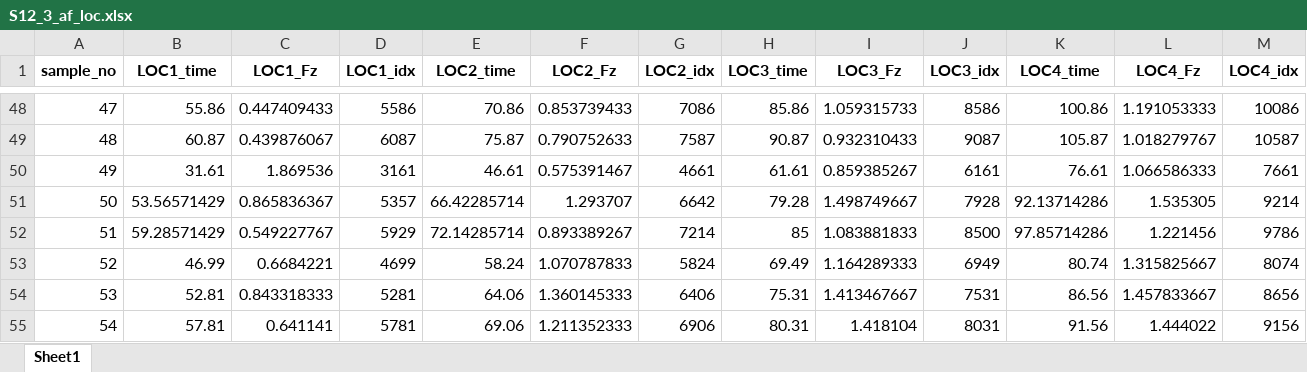
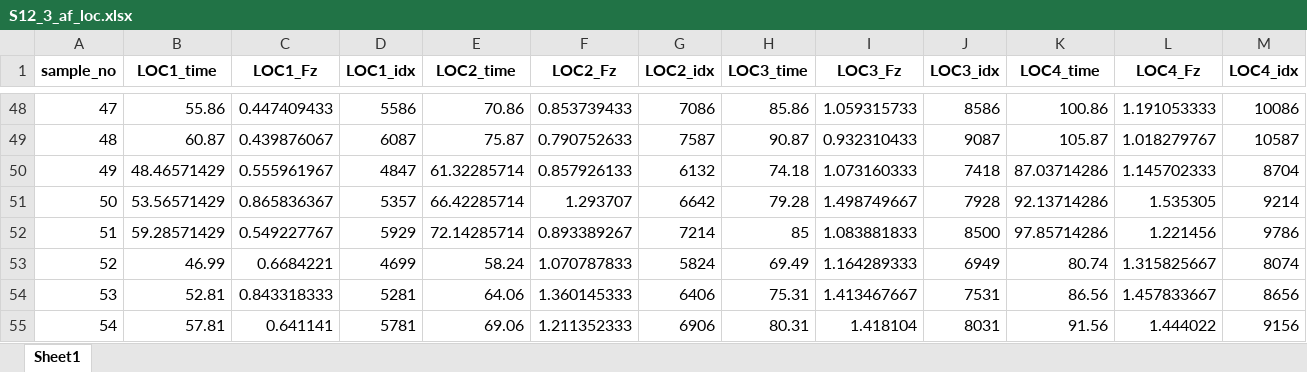
Before and after one commit to warisa-cmu/weld-ml, an Excel workbook: src/P02_data/T02_af/S12_3_af_loc.xlsx, sheet Sheet1, drawn as a sheet; only a part is shown, gaps mark what is left out; values as stored, in another font and other column widths than the file's, no borders; removed rows and columns are numbered as before the commit, all else as after; rows hold the shown columns only; the diff names each change by its address in the sheet, - before the commit and + after, or states it on an @@ line.

```diff
--- a/src/P02_data/T02_af/S12_3_af_loc.xlsx (sheet Sheet1)
+++ b/src/P02_data/T02_af/S12_3_af_loc.xlsx (sheet Sheet1)
-row 50: 49 | 31.61 | 1.869536 | 3161 | 46.61 | 0.575391467 | 4661 | 61.61 | 0.859385267 | 6161 | 76.61 | 1.066586333 | 7661
+row 50: 49 | 48.46571429 | 0.555961967 | 4847 | 61.32285714 | 0.857926133 | 6132 | 74.18 | 1.073160333 | 7418 | 87.03714286 | 1.145702333 | 8704
```
Also changed, not shown: src/P02_data/T01_explore/S01_residual_stress_pre_weld.xlsx, src/P02_data/T01_explore/S02_residual_stress_post_weld.xlsx, 32 other files.
